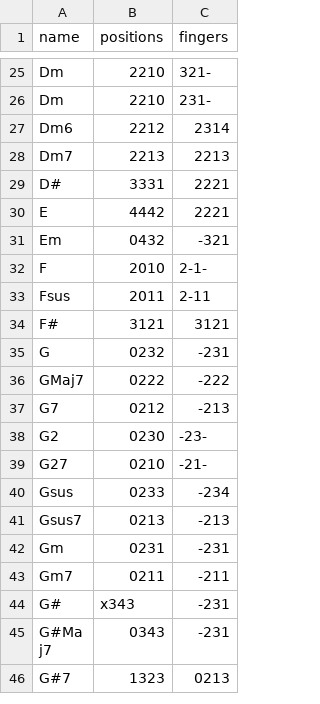
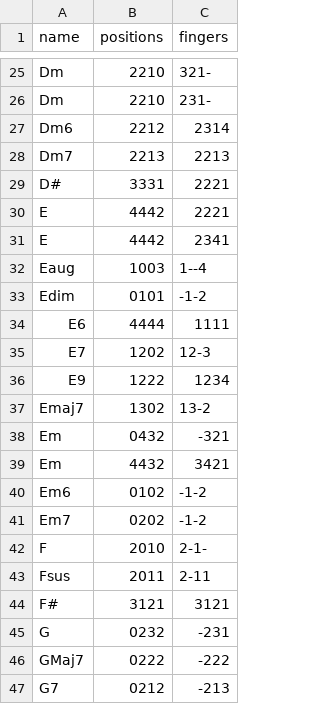
Before and after one commit to earboxer/chordsdata, a CSV file: ukulelechords.csv, drawn as a sheet; only a part is shown, gaps mark what is left out; the shorter side is filled out with more unchanged rows; the diff names each change by its address in the sheet, - before the commit and + after, or states it on an @@ line.

Commit message:
added more Ukulele chord tabs for E

```diff
--- a/ukulelechords.csv
+++ b/ukulelechords.csv
+row 31: E | 4442 | 2341
+row 32: Eaug | 1003 | 1--4
+row 33: Edim | 0101 | -1-2
+row 34: E6 | 4444 | 1111
+row 35: E7 | 1202 | 12-3
+row 36: E9 | 1222 | 1234
+row 37: Emaj7 | 1302 | 13-2
+row 39: Em | 4432 | 3421
+row 40: Em6 | 0102 | -1-2
+row 41: Em7 | 0202 | -1-2
```
